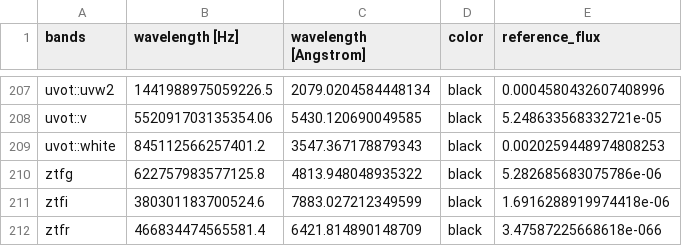
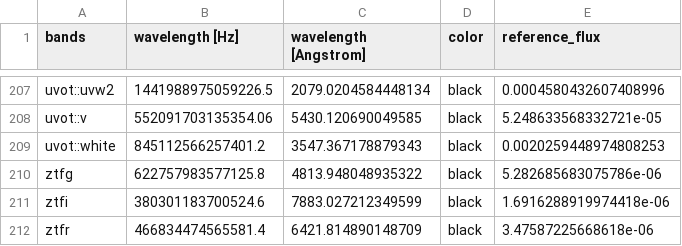
Before and after one commit to nikhil-sarin/redback, a CSV file: redback/tables/filters.csv, drawn as a sheet; only a part is shown, gaps mark what is left out.

Commit message:
extra zero in filters reference flux and read input correctly

```diff
--- a/redback/tables/filters.csv
+++ b/redback/tables/filters.csv
@@ -211,2 +211,2 @@ ztfg,622757983577125.8,4813.948048935322,black,5.282685683075786e-06
 ztfi,380301183700524.6,7883.027212349599,black,1.6916288919974418e-06
-ztfr,466834474565581.4,6421.814890148709,black,3.47587225668618e-066
+ztfr,466834474565581.4,6421.814890148709,black,3.47587225668618e-06
```
Also changed, not shown: 1 other file.
